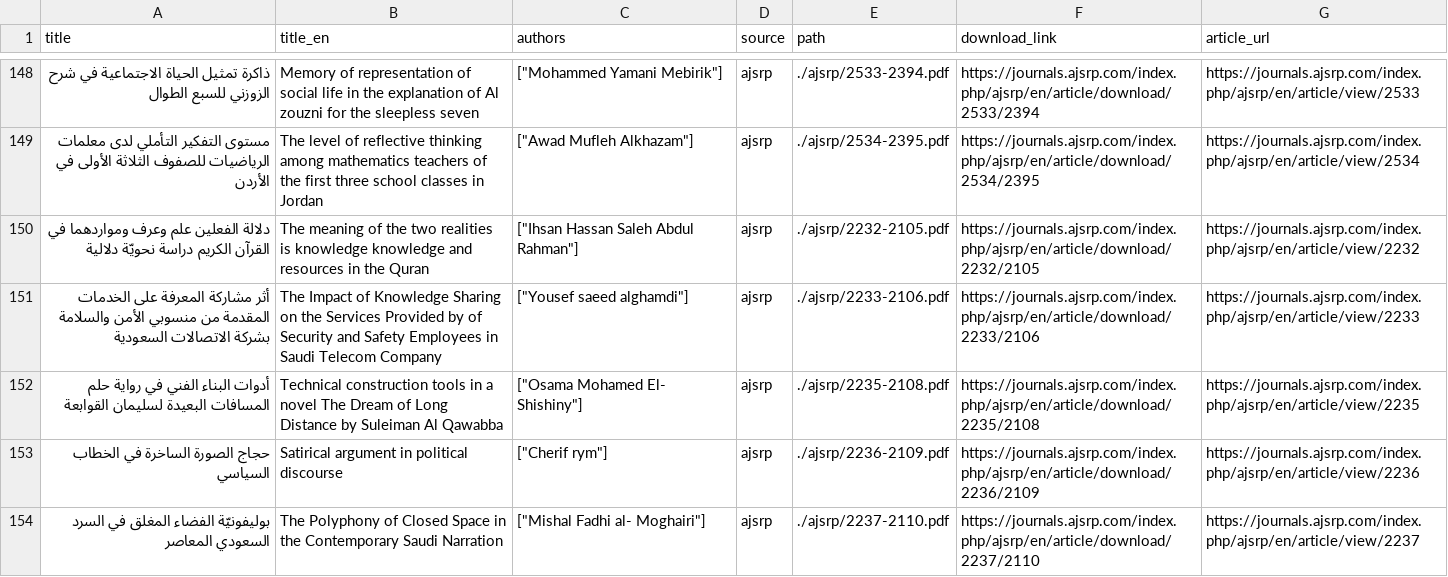
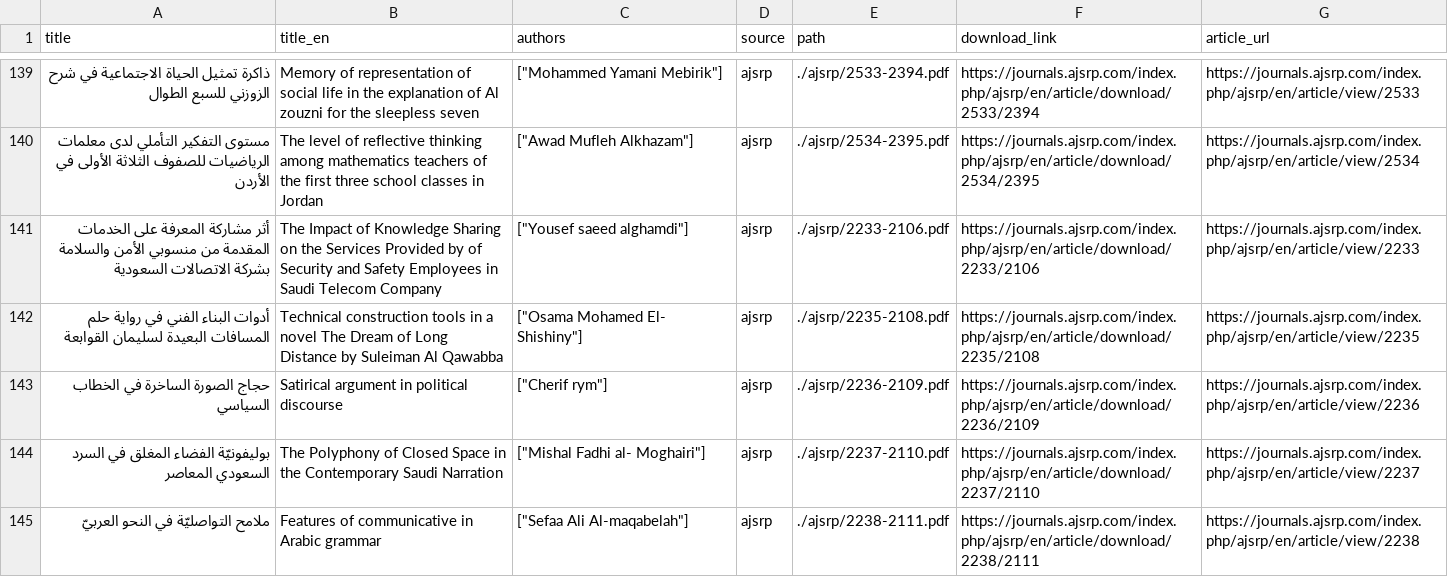
Before and after one commit to Mahmoud-ABK/NLP-but-in-arabic, a CSV file: scrapping/AJSRP/ajsrp_articles.csv, drawn as a sheet; only a part is shown, gaps mark what is left out; the shorter side is filled out with more unchanged rows; the diff covers the shown part only; the diff names each change by its address in the sheet, - before the commit and + after, or states it on an @@ line.

```diff
--- a/scrapping/AJSRP/ajsrp_articles.csv
+++ b/scrapping/AJSRP/ajsrp_articles.csv
-row 150: دلالة الفعلين علم وعرف ومواردهما في القرآن الكريم دراسة نحويّة دلالية | The meaning of the two realities is knowledge knowledge and resources in the Quran | ["Ihsan Hassan Saleh Abdul Rahman"] | ajsrp | ./ajsrp/2232-2105.pdf | https://journals.ajsrp.com/index.php/ajsrp/en/article/download/2232/2105 | https://journals.ajsrp.com/index.php/ajsrp/en/article/view/2232
```
Also changed, not shown: 13 removed rows elsewhere in this file, scrapping/AJP/scraped_articles.csv, scrapping/AM/AM_articles_scraped.csv, 1 other file.
